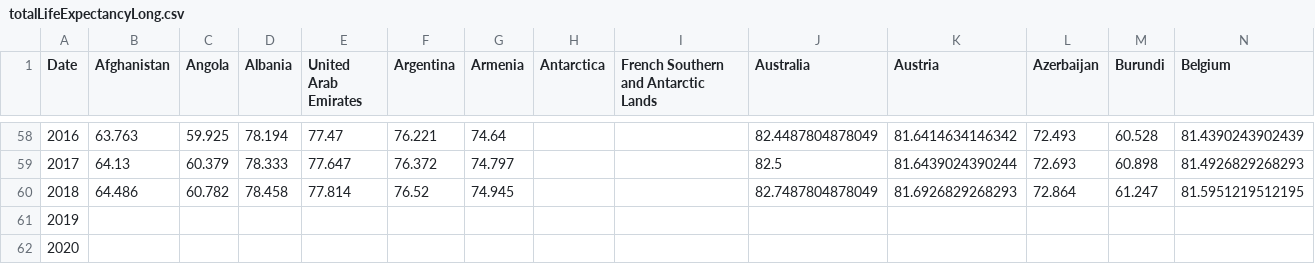
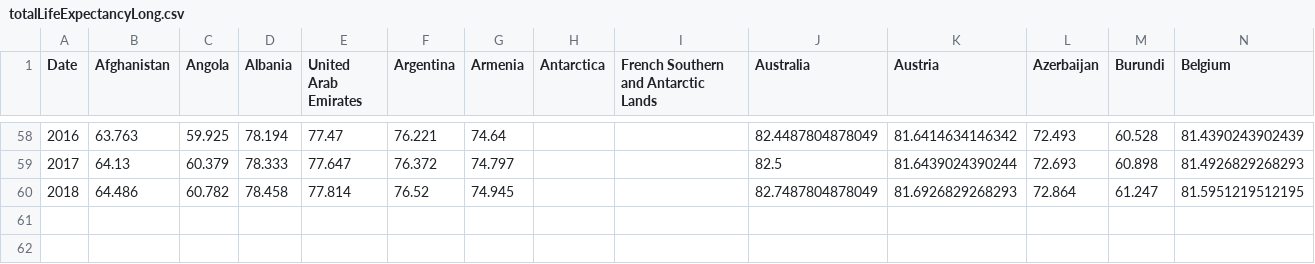
Before and after one commit to ursula-c-parker/DataJournalism, a CSV file: data/totalLifeExpectancyLong.csv, drawn as a sheet; only a part is shown, gaps mark what is left out; rows hold the shown columns only; the diff names each change by its address in the sheet, - before the commit and + after, or states it on an @@ line.

Commit message:
Add files via upload

```diff
--- a/data/totalLifeExpectancyLong.csv
+++ b/data/totalLifeExpectancyLong.csv
-row 61: 2019
-row 62: 2020
```
